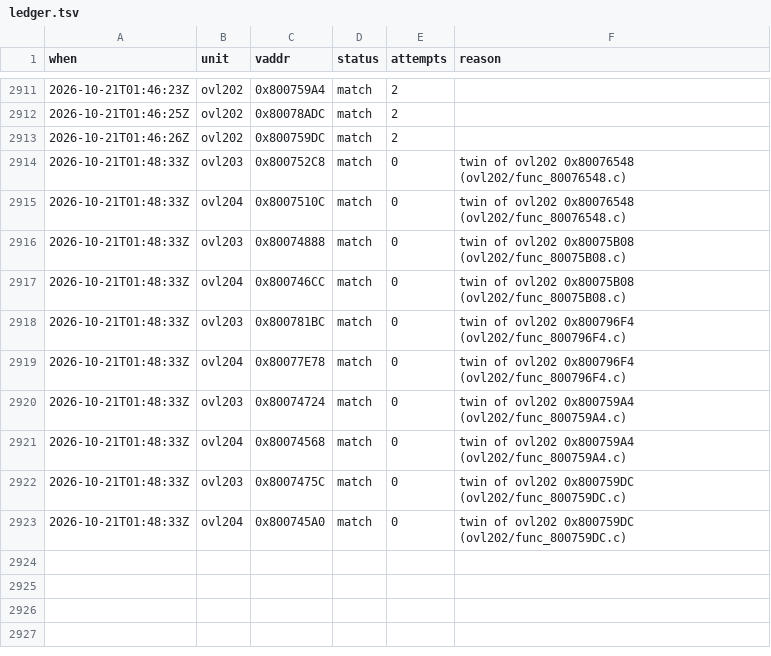
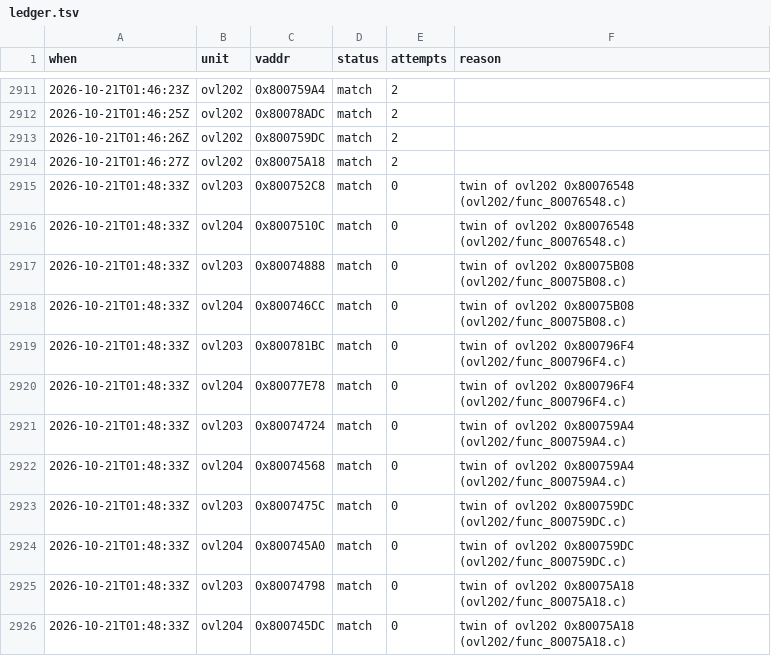
Before and after one commit to byroweb/AC1_RE, a TSV file: tools/loop/ledger.tsv, drawn as a sheet; only a part is shown, gaps mark what is left out; the diff names each change by its address in the sheet, - before the commit and + after, or states it on an @@ line.

```diff
--- a/tools/loop/ledger.tsv
+++ b/tools/loop/ledger.tsv
+row 2914: 2026-10-21T01:46:27Z | ovl202 | 0x80075A18 | match | 2
+row 2925: 2026-10-21T01:48:33Z | ovl203 | 0x80074798 | match | 0 | twin of ovl202 0x80075A18 (ovl202/func_80075A18.c)
+row 2926: 2026-10-21T01:48:33Z | ovl204 | 0x800745DC | match | 0 | twin of ovl202 0x80075A18 (ovl202/func_80075A18.c)
```
Also changed, not shown: re/match/manifest.tsv, re/match/twin_replay.tsv, 1 other file.
